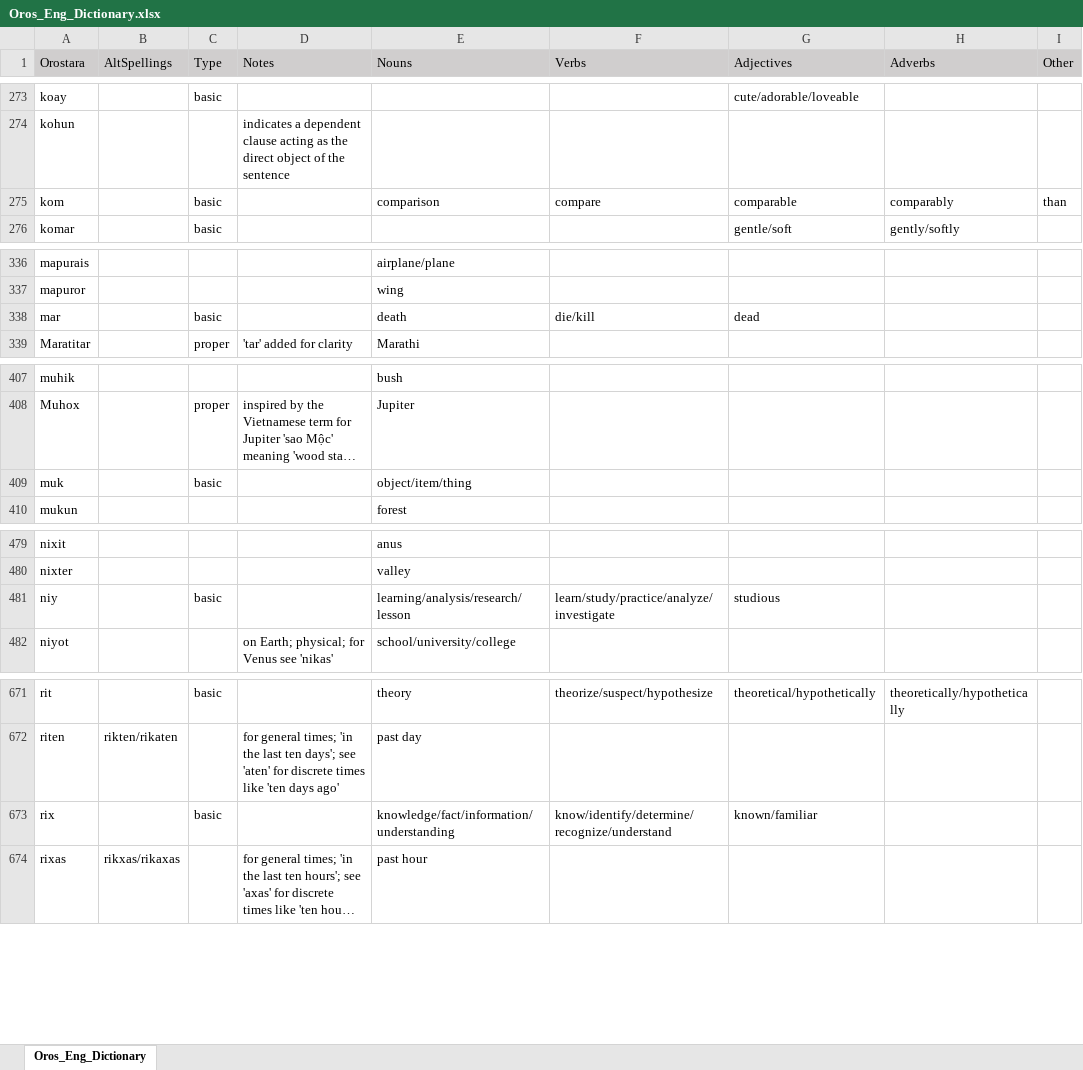
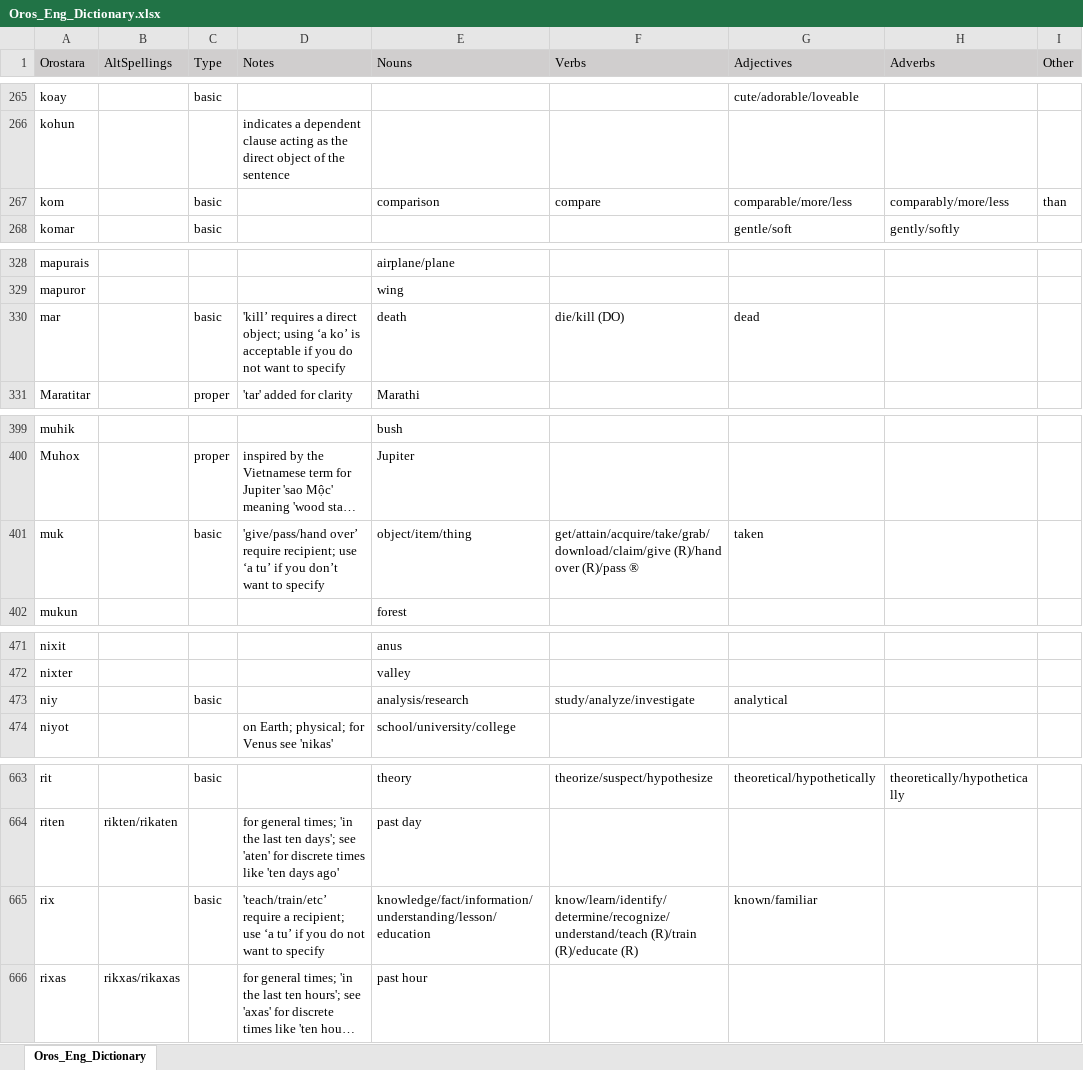
Before and after one commit to orostara/Orostara-Dictionary, an Excel workbook: files/Oros_Eng_Dictionary.xlsx, sheet Oros_Eng_Dictionary, drawn as a sheet; only a part is shown, gaps mark what is left out; long unchanged cells end in …; values as stored, in another font and other column widths than the file's, no borders; table styles not drawn; addresses are those after the commit; the diff covers the shown part only; the diff names each change by its address in the sheet, - before the commit and + after, or states it on an @@ line.

```diff
--- a/files/Oros_Eng_Dictionary.xlsx (sheet Oros_Eng_Dictionary)
+++ b/files/Oros_Eng_Dictionary.xlsx (sheet Oros_Eng_Dictionary)
-G267 (Adjectives): comparable
+G267 (Adjectives): comparable/more/less
-H267 (Adverbs): comparably
+H267 (Adverbs): comparably/more/less
-D330 (Notes): (empty)
+D330 (Notes): 'kill’ requires a direct object; using ‘a ko’ is acceptable if you do not want to specify
-F330 (Verbs): die/kill
+F330 (Verbs): die/kill (DO)
-D401 (Notes): (empty)
+D401 (Notes): 'give/pass/hand over’ require recipient; use ‘a tu’ if you don’t want to specify
-F401 (Verbs): (empty)
+F401 (Verbs): get/attain/acquire/take/grab/download/claim/give (R)/hand over (R)/pass ®
-G401 (Adjectives): (empty)
+G401 (Adjectives): taken
-E473 (Nouns): learning/analysis/research/lesson
+E473 (Nouns): analysis/research
-F473 (Verbs): learn/study/practice/analyze/investigate
+F473 (Verbs): study/analyze/investigate
-G473 (Adjectives): studious
+G473 (Adjectives): analytical
-D665 (Notes): (empty)
+D665 (Notes): 'teach/train/etc’ require a recipient; use ‘a tu’ if you do not want to specify
-E665 (Nouns): knowledge/fact/information/understanding
+E665 (Nouns): knowledge/fact/information/understanding/lesson/education
-F665 (Verbs): know/identify/determine/recognize/understand
+F665 (Verbs): know/learn/identify/determine/recognize/understand/teach (R)/train (R)/educate (R)
```
Also changed, not shown: 5 added rows, 10 removed rows and 23 edited cells elsewhere in this sheet, 3 other files.
